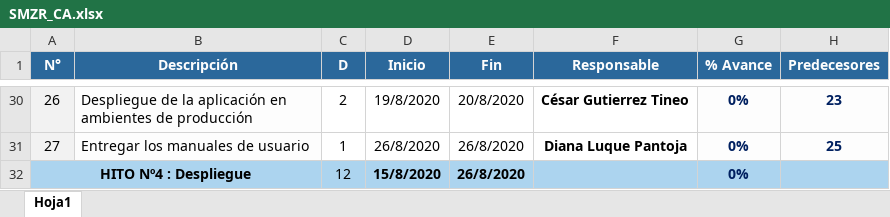
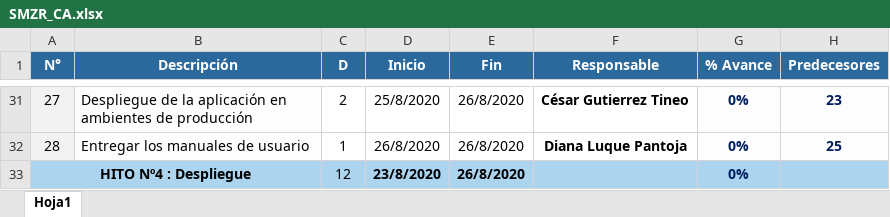
Before and after one commit to gutierreztineo/RebroteSolution, an Excel workbook: Desarrollo/SMZR/Gestión/SMZR_CA.xlsx, sheet Hoja1, drawn as a sheet; only a part is shown, gaps mark what is left out; values as stored, in another font and other column widths than the file's, no borders; addresses are those after the commit; the diff covers the shown part only; the diff names each change by its address in the sheet, - before the commit and + after, or states it on an @@ line.

```diff
--- a/Desarrollo/SMZR/Gestión/SMZR_CA.xlsx (sheet Hoja1)
+++ b/Desarrollo/SMZR/Gestión/SMZR_CA.xlsx (sheet Hoja1)
@@ column A (N°) renumbered between rows 23 and 32 @@
-D31 (Inicio): 19/8/2020
+D31 (Inicio): 25/8/2020
-E31 (Fin): 20/8/2020
+E31 (Fin): 26/8/2020
-D33 (Inicio): 15/8/2020
+D33 (Inicio): 23/8/2020
```
Also changed, not shown: 2 added rows, 1 removed row, 26 edited cells and cell formats elsewhere in this sheet.
